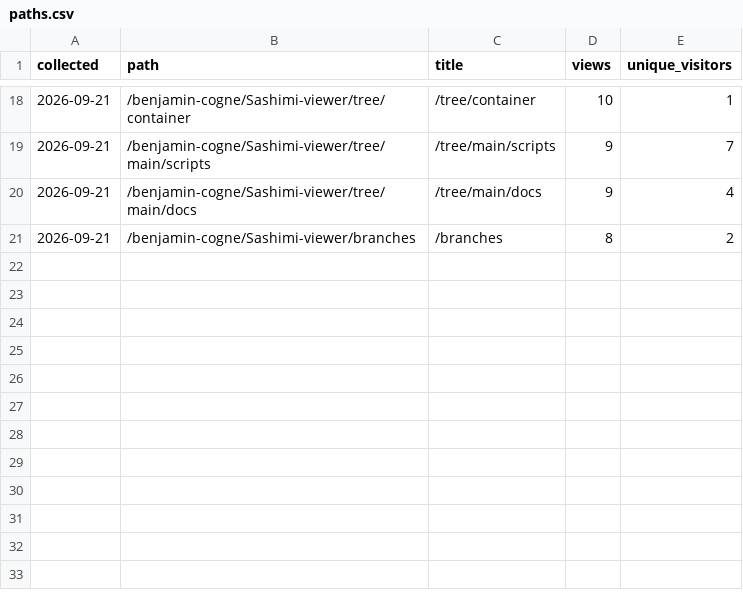
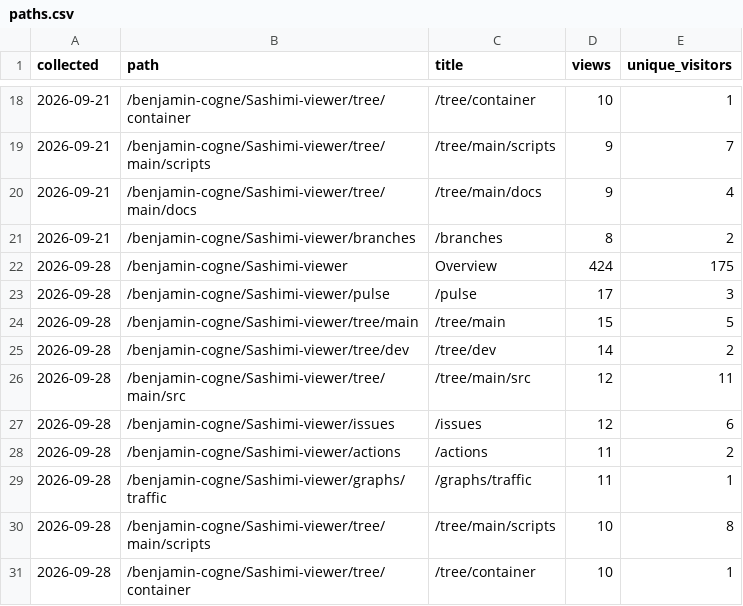
Before and after one commit to benjamin-cogne/Sashimi-viewer, a CSV file: docs/stats/paths.csv, drawn as a sheet; only a part is shown, gaps mark what is left out; the diff names each change by its address in the sheet, - before the commit and + after, or states it on an @@ line.

```diff
--- a/docs/stats/paths.csv
+++ b/docs/stats/paths.csv
+row 22: 2026-09-28 | /benjamin-cogne/Sashimi-viewer | Overview | 424 | 175
+row 23: 2026-09-28 | /benjamin-cogne/Sashimi-viewer/pulse | /pulse | 17 | 3
+row 24: 2026-09-28 | /benjamin-cogne/Sashimi-viewer/tree/main | /tree/main | 15 | 5
+row 25: 2026-09-28 | /benjamin-cogne/Sashimi-viewer/tree/dev | /tree/dev | 14 | 2
+row 26: 2026-09-28 | /benjamin-cogne/Sashimi-viewer/tree/main/src | /tree/main/src | 12 | 11
+row 27: 2026-09-28 | /benjamin-cogne/Sashimi-viewer/issues | /issues | 12 | 6
+row 28: 2026-09-28 | /benjamin-cogne/Sashimi-viewer/actions | /actions | 11 | 2
+row 29: 2026-09-28 | /benjamin-cogne/Sashimi-viewer/graphs/traffic | /graphs/traffic | 11 | 1
+row 30: 2026-09-28 | /benjamin-cogne/Sashimi-viewer/tree/main/scripts | /tree/main/scripts | 10 | 8
+row 31: 2026-09-28 | /benjamin-cogne/Sashimi-viewer/tree/container | /tree/container | 10 | 1
```
Also changed, not shown: docs/stats/clones.csv, docs/stats/referrers.csv, 2 other files.
